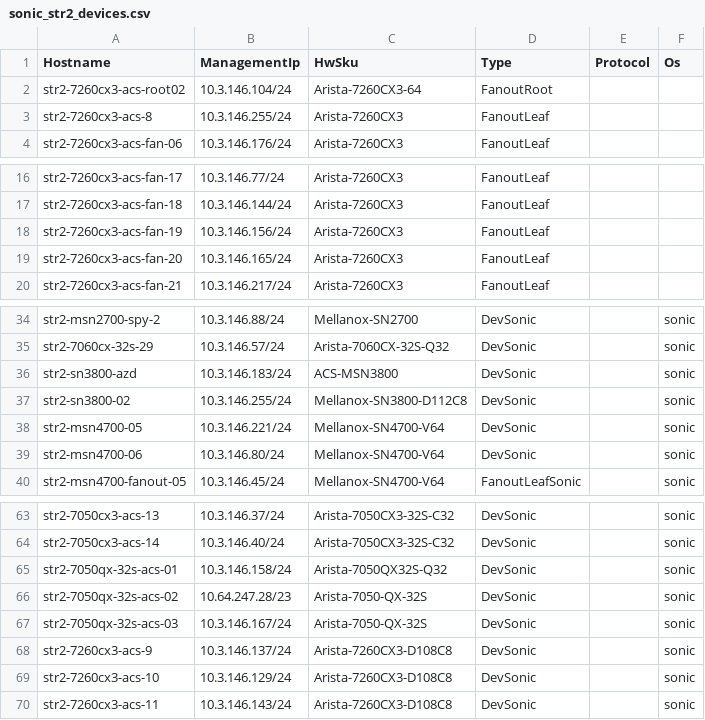
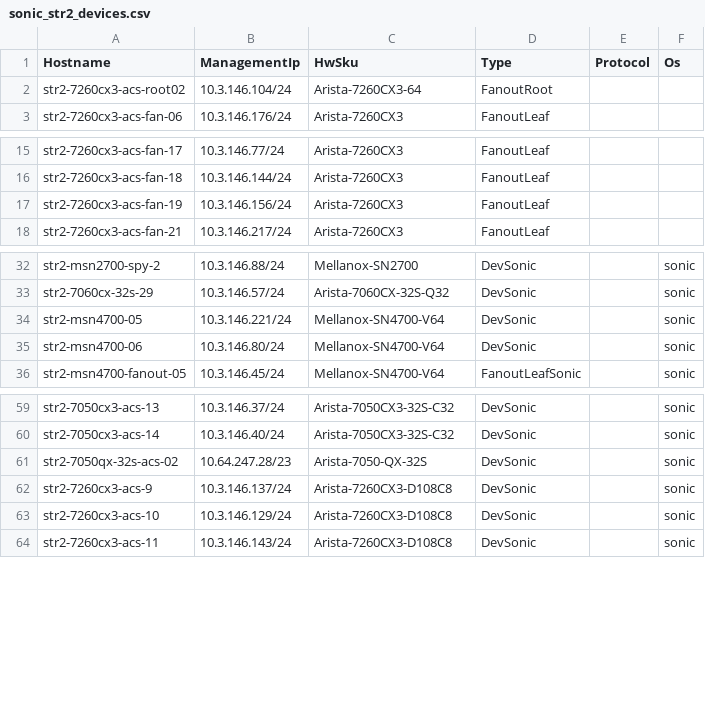
Before and after one commit to Pterosaur/sonic-mgmt, a CSV file: ansible/files/sonic_str2_devices.csv, drawn as a sheet; only a part is shown, gaps mark what is left out; the diff names each change by its address in the sheet, - before the commit and + after, or states it on an @@ line.

```diff
--- a/ansible/files/sonic_str2_devices.csv
+++ b/ansible/files/sonic_str2_devices.csv
-row 3: str2-7260cx3-acs-8 | 10.3.146.255/24 | Arista-7260CX3 | FanoutLeaf
-row 19: str2-7260cx3-acs-fan-20 | 10.3.146.165/24 | Arista-7260CX3 | FanoutLeaf
-row 36: str2-sn3800-azd | 10.3.146.183/24 | ACS-MSN3800 | DevSonic |  | sonic
-row 37: str2-sn3800-02 | 10.3.146.255/24 | Mellanox-SN3800-D112C8 | DevSonic |  | sonic
-row 65: str2-7050qx-32s-acs-01 | 10.3.146.158/24 | Arista-7050QX32S-Q32 | DevSonic |  | sonic
-row 67: str2-7050qx-32s-acs-03 | 10.3.146.167/24 | Arista-7050-QX-32S | DevSonic |  | sonic
```
Also changed, not shown: ansible/files/sonic_str2_pdu_links.csv, ansible/files/sonic_str3_devices.csv, 21 other files.
